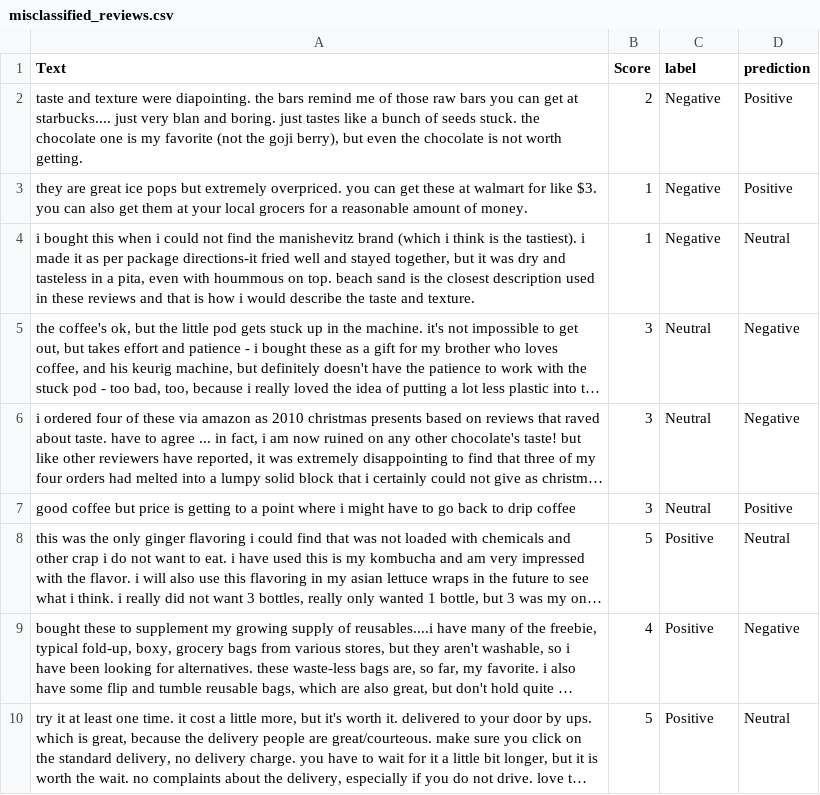
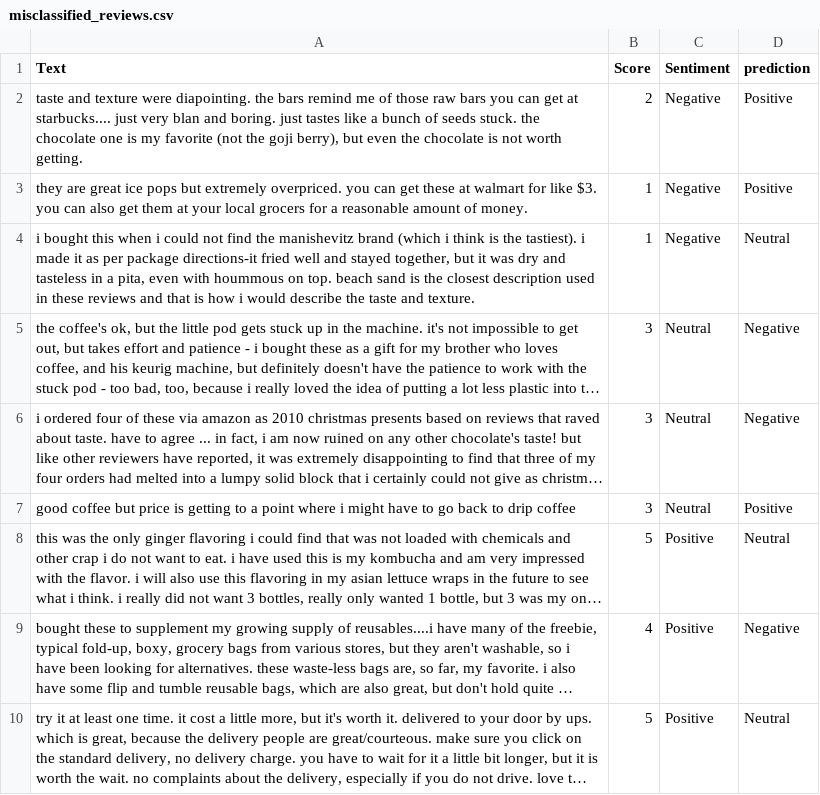
Before and after one commit to CSE-3521-Fall-26-Team-Beta/AI-Food-Reviews, a CSV file: results/word_embeddings/misclassified_reviews.csv, drawn as a sheet; long unchanged cells end in ….

```diff
--- a/results/word_embeddings/misclassified_reviews.csv
+++ b/results/word_embeddings/misclassified_reviews.csv
@@ -1,2 +1,2 @@
-Text,Score,label,prediction
+Text,Score,Sentiment,prediction
 "taste and texture were diapointing. the bars remind me of those raw bars you can get at starbucks.... just very blan and boring. just tastes like a bunch of seeds stuck. the chocolate one is my favorite (not the goji berry), but even the chocolate is not worth getting.",2,Negative,Positive
```
Also changed, not shown: 4 other files.
